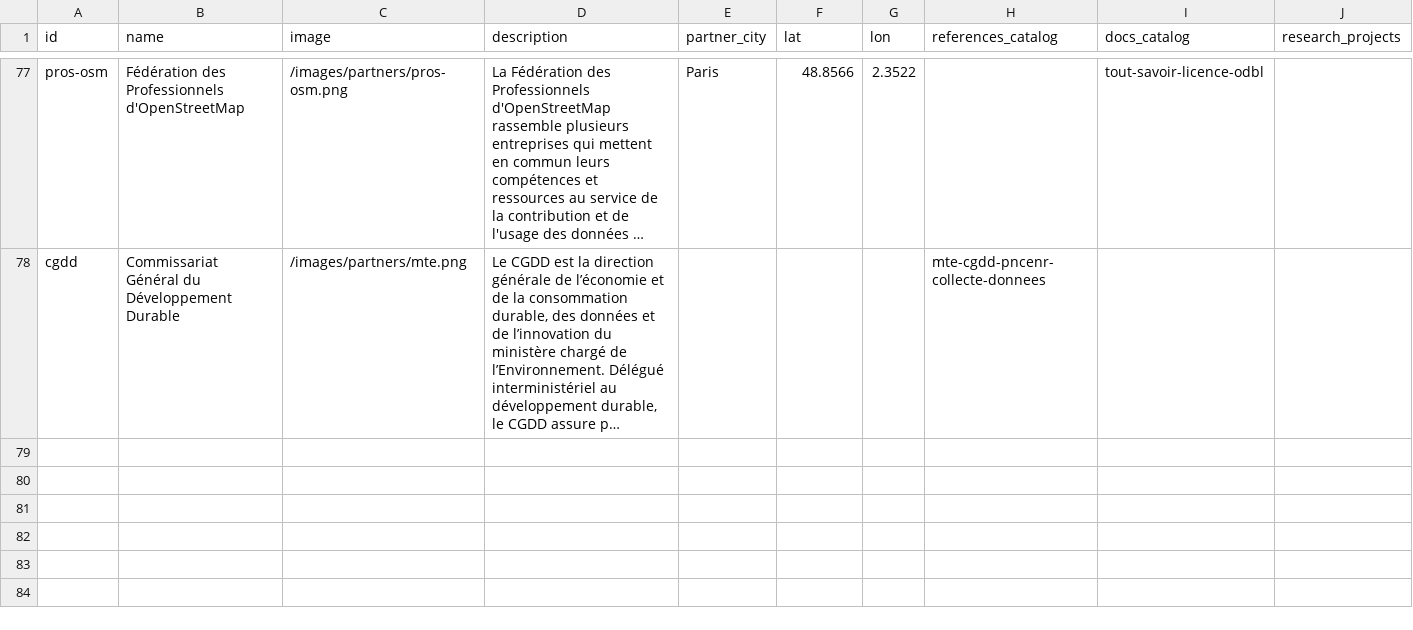
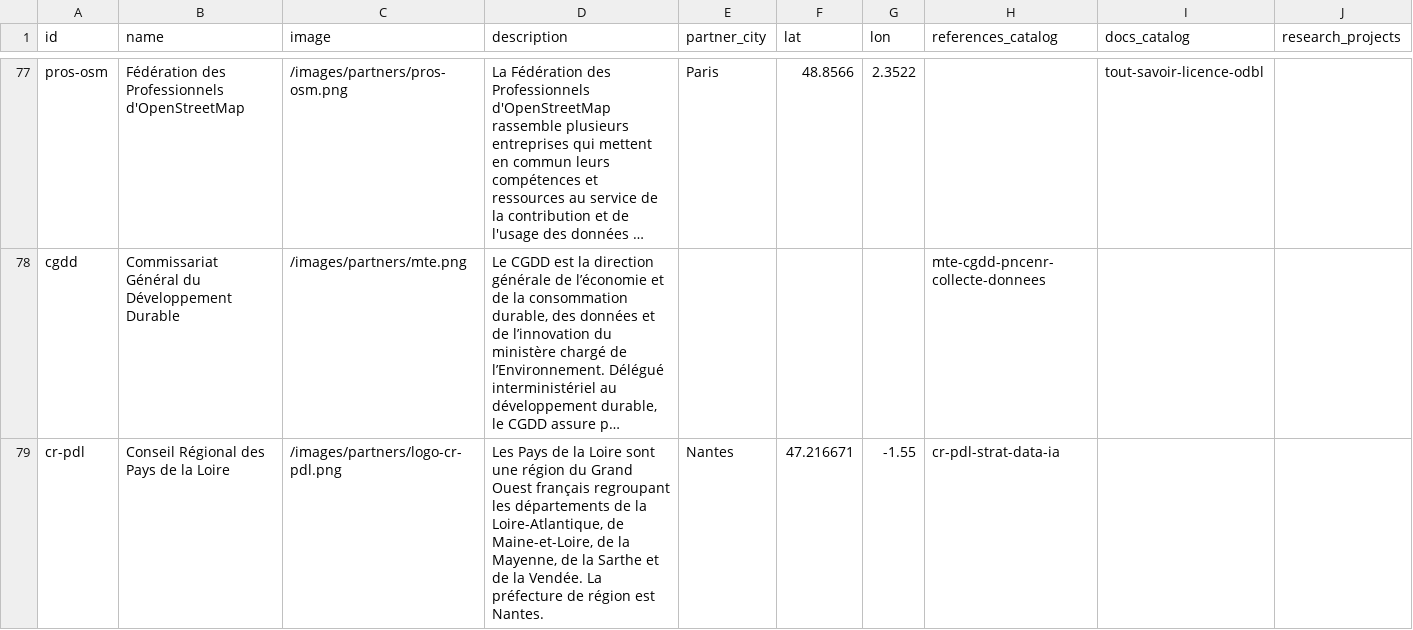
Before and after one commit to datactivist/opendatactivist, a CSV file: public/sitedata/partners.csv, drawn as a sheet; only a part is shown, gaps mark what is left out; long unchanged cells end in …; the diff covers the shown part only; the diff names each change by its address in the sheet, - before the commit and + after, or states it on an @@ line.

Commit message:
Update partners.csv

```diff
--- a/public/sitedata/partners.csv
+++ b/public/sitedata/partners.csv
+row 79: cr-pdl | Conseil Régional des Pays de la Loire | /images/partners/logo-cr-pdl.png | Les Pays de la Loire sont une région du Grand Ouest français regroupant les départements de la Loire-Atlantique, de Maine-et-Loire, de la Mayenne, de la Sarthe et de la Vendée. La préfecture de région est Nantes. | Nantes | 47.216671 | -1.55 | cr-pdl-strat-data-ia
```
Also changed, not shown: 2 added rows elsewhere in this file.
